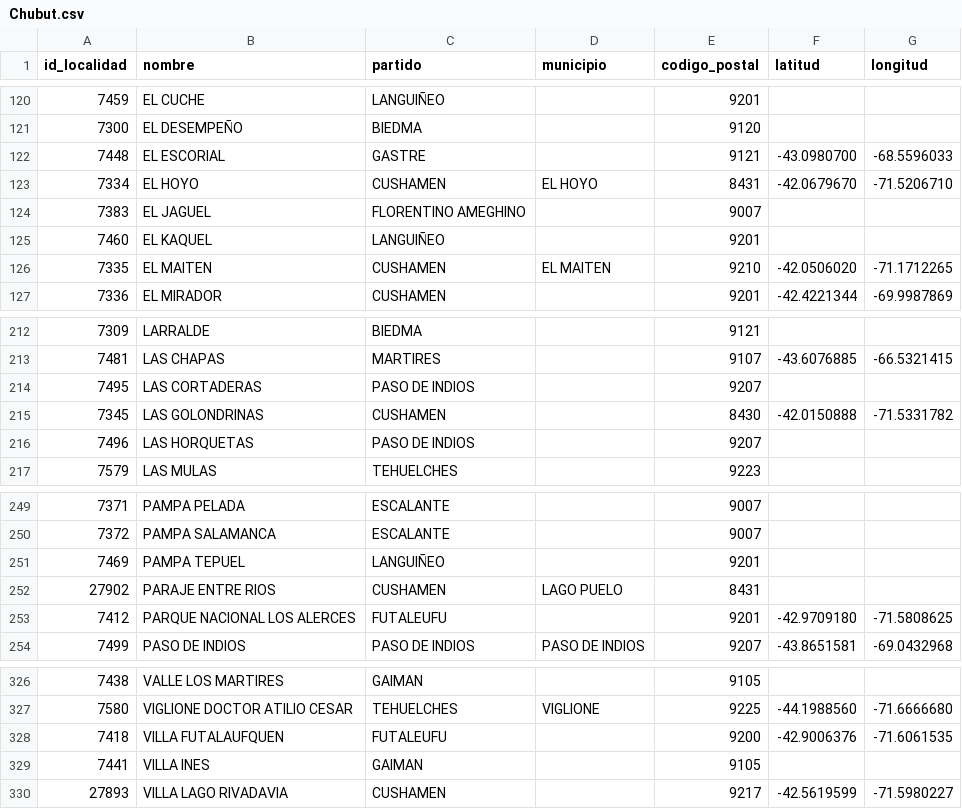
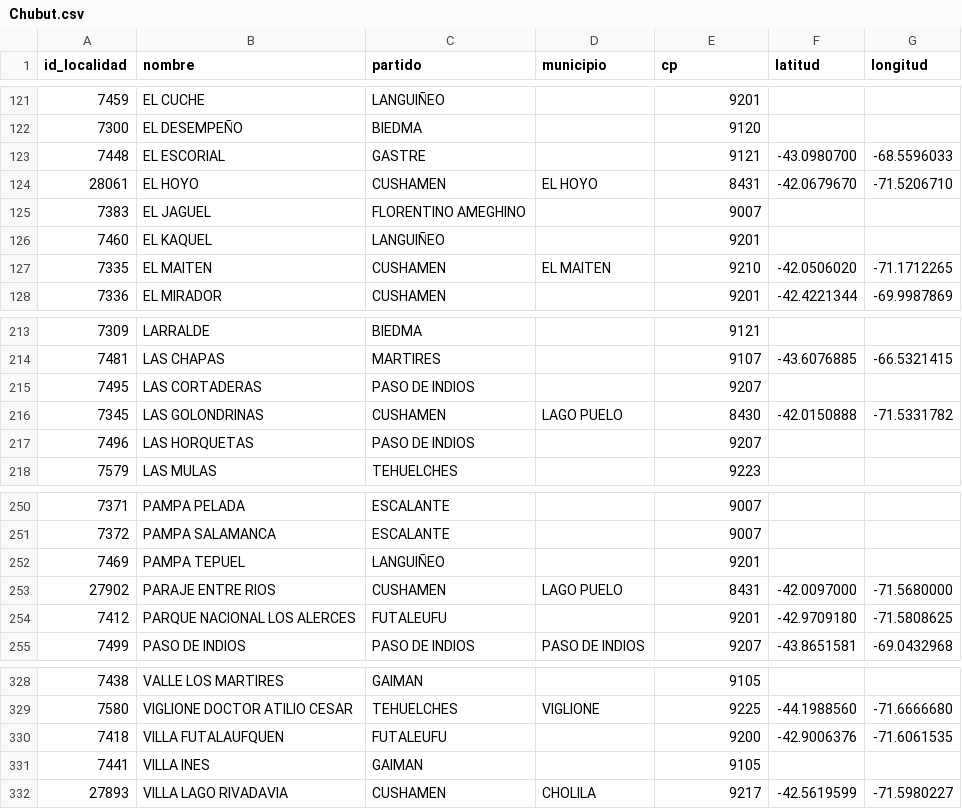
Before and after one commit to neousr/localidades-cpa, a CSV file: getLocalities/por-provincia-csv-v2/Chubut.csv, drawn as a sheet; only a part is shown, gaps mark what is left out; the diff covers the shown part only.

```diff
--- a/getLocalities/por-provincia-csv-v2/Chubut.csv
+++ b/getLocalities/por-provincia-csv-v2/Chubut.csv
@@ -1 +1 @@
-id_localidad,nombre,partido,municipio,codigo_postal,latitud,longitud
+id_localidad,nombre,partido,municipio,cp,latitud,longitud
@@ -122,3 +123,3 @@ id_localidad,nombre,partido,municipio,codigo_postal,latitud,longitud
 7448,"EL ESCORIAL",GASTRE,,9121,-43.0980700,-68.5596033
-7334,"EL HOYO",CUSHAMEN,"EL HOYO",8431,-42.0679670,-71.5206710
+28061,"EL HOYO",CUSHAMEN,"EL HOYO",8431,-42.0679670,-71.5206710
 7383,"EL JAGUEL","FLORENTINO AMEGHINO",,9007,,
@@ -214,3 +215,3 @@ id_localidad,nombre,partido,municipio,codigo_postal,latitud,longitud
 7495,"LAS CORTADERAS","PASO DE INDIOS",,9207,,
-7345,"LAS GOLONDRINAS",CUSHAMEN,,8430,-42.0150888,-71.5331782
+7345,"LAS GOLONDRINAS",CUSHAMEN,"LAGO PUELO",8430,-42.0150888,-71.5331782
 7496,"LAS HORQUETAS","PASO DE INDIOS",,9207,,
@@ -251,3 +252,3 @@ id_localidad,nombre,partido,municipio,codigo_postal,latitud,longitud
 7469,"PAMPA TEPUEL",LANGUIÑEO,,9201,,
-27902,"PARAJE ENTRE RIOS",CUSHAMEN,"LAGO PUELO",8431,,
+27902,"PARAJE ENTRE RIOS",CUSHAMEN,"LAGO PUELO",8431,-42.0097000,-71.5680000
 7412,"PARQUE NACIONAL LOS ALERCES",FUTALEUFU,,9201,-42.9709180,-71.5808625
@@ -329,2 +331,2 @@ id_localidad,nombre,partido,municipio,codigo_postal,latitud,longitud
 7441,"VILLA INES",GAIMAN,,9105,,
-27893,"VILLA LAGO RIVADAVIA",CUSHAMEN,,9217,-42.5619599,-71.5980227
+27893,"VILLA LAGO RIVADAVIA",CUSHAMEN,CHOLILA,9217,-42.5619599,-71.5980227
```
Also changed, not shown: 2 added rows and 9 edited cells elsewhere in this file, getLocalities/por-provincia-csv-v2/Buenos Aires.csv, getLocalities/por-provincia-csv-v2/Chaco.csv, 43 other files.
